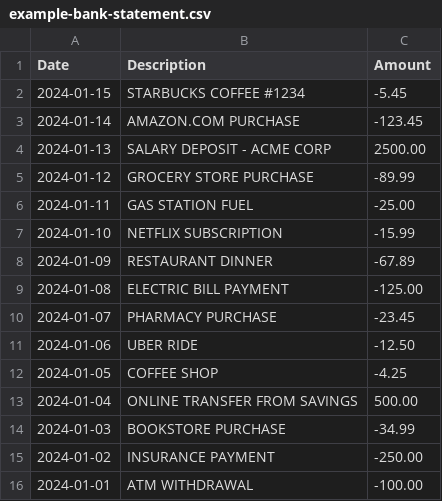
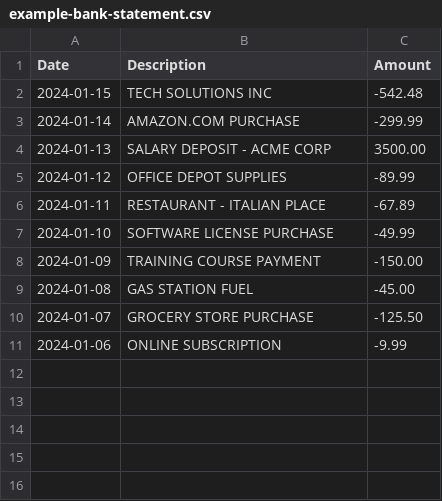
Before and after one commit to mirchez/transaction-reconciler, a CSV file: public/example-bank-statement.csv, drawn as a sheet.

```diff
--- a/public/example-bank-statement.csv
+++ b/public/example-bank-statement.csv
@@ -1,16 +1,11 @@
 Date,Description,Amount
-2024-01-15,STARBUCKS COFFEE #1234,-5.45
-2024-01-14,AMAZON.COM PURCHASE,-123.45
-2024-01-13,SALARY DEPOSIT - ACME CORP,2500.00
-2024-01-12,GROCERY STORE PURCHASE,-89.99
-2024-01-11,GAS STATION FUEL,-25.00
-2024-01-10,NETFLIX SUBSCRIPTION,-15.99
-2024-01-09,RESTAURANT DINNER,-67.89
-2024-01-08,ELECTRIC BILL PAYMENT,-125.00
-2024-01-07,PHARMACY PURCHASE,-23.45
-2024-01-06,UBER RIDE,-12.50
-2024-01-05,COFFEE SHOP,-4.25
-2024-01-04,ONLINE TRANSFER FROM SAVINGS,500.00
-2024-01-03,BOOKSTORE PURCHASE,-34.99
-2024-01-02,INSURANCE PAYMENT,-250.00
-2024-01-01,ATM WITHDRAWAL,-100.00
+2024-01-15,TECH SOLUTIONS INC,-542.48
+2024-01-14,AMAZON.COM PURCHASE,-299.99
+2024-01-13,SALARY DEPOSIT - ACME CORP,3500.00
+2024-01-12,OFFICE DEPOT SUPPLIES,-89.99
+2024-01-11,RESTAURANT - ITALIAN PLACE,-67.89
+2024-01-10,SOFTWARE LICENSE PURCHASE,-49.99
+2024-01-09,TRAINING COURSE PAYMENT,-150.00
+2024-01-08,GAS STATION FUEL,-45.00
+2024-01-07,GROCERY STORE PURCHASE,-125.50
+2024-01-06,ONLINE SUBSCRIPTION,-9.99
```
Also changed, not shown: 5 other files.
